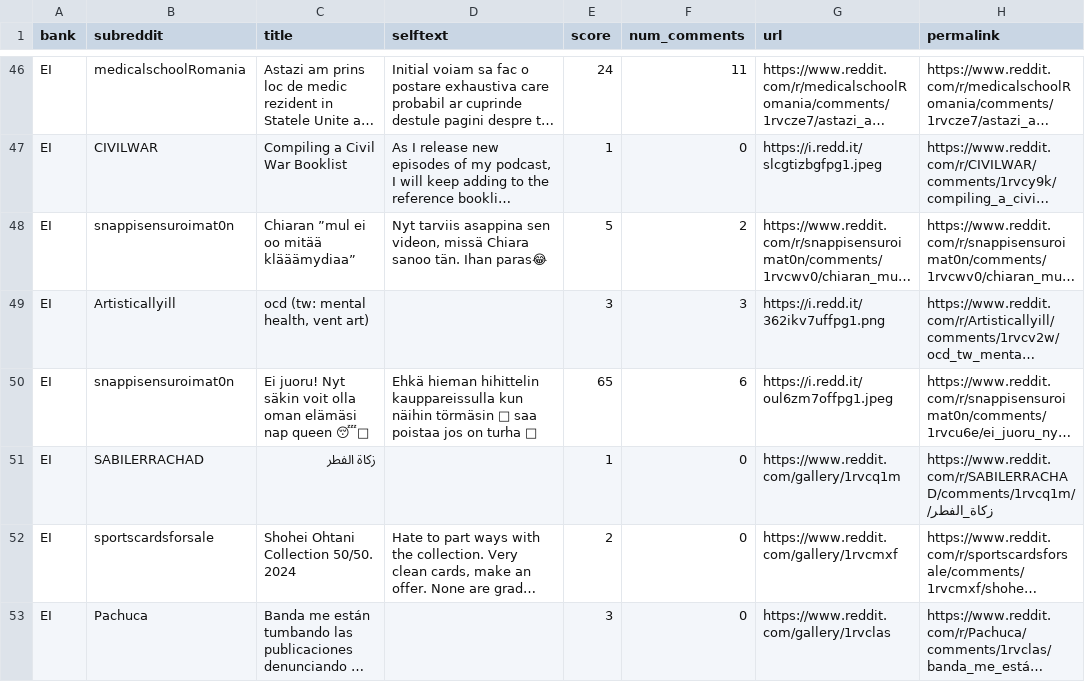
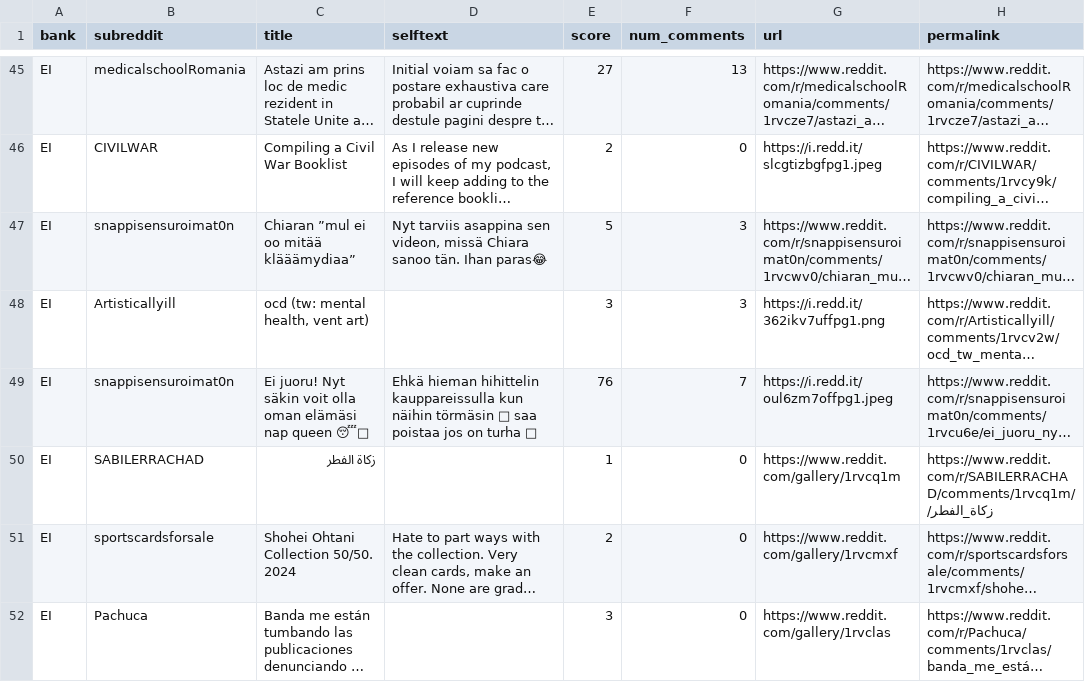
Before and after one commit to felixabraham670706/reddit_sentiment, a CSV file: bank_reddit_posts_last_week.csv, drawn as a sheet; only a part is shown, gaps mark what is left out; long unchanged cells end in …; addresses are those after the commit; the diff covers the shown part only; the diff names each change by its address in the sheet, - before the commit and + after, or states it on an @@ line.

```diff
--- a/bank_reddit_posts_last_week.csv
+++ b/bank_reddit_posts_last_week.csv
-E45 (score): 24
+E45 (score): 27
-F45 (num_comments): 11
+F45 (num_comments): 13
-E46 (score): 1
+E46 (score): 2
-F47 (num_comments): 2
+F47 (num_comments): 3
-E49 (score): 65
+E49 (score): 76
-F49 (num_comments): 6
+F49 (num_comments): 7
```
Also changed, not shown: 1 added row, 1 removed row and 28 edited cells elsewhere in this file.
